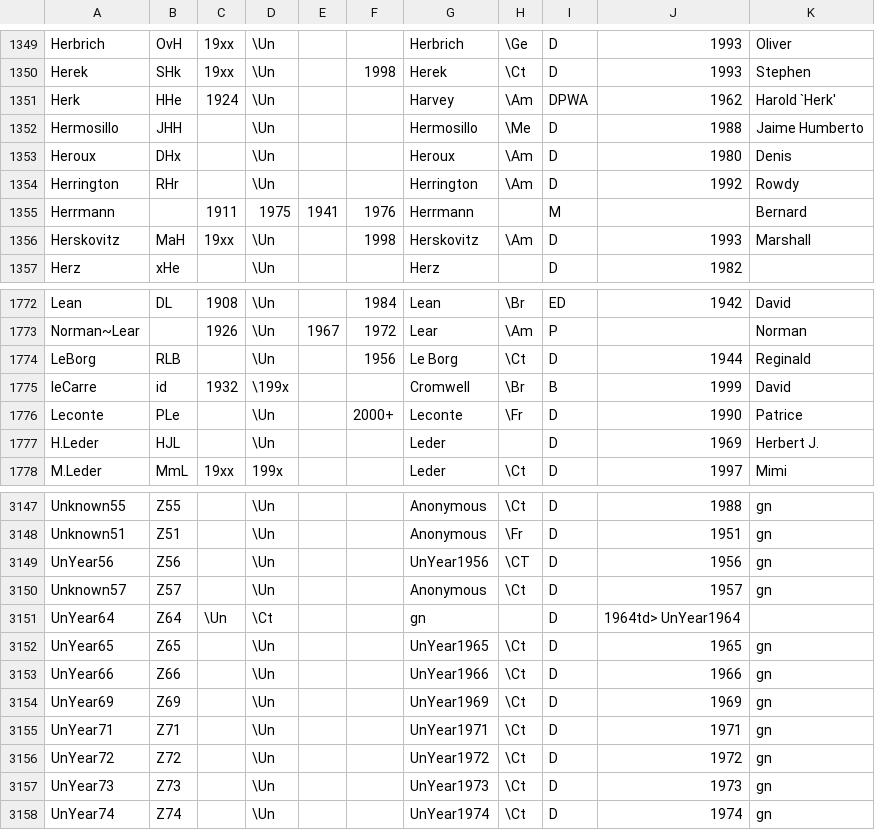
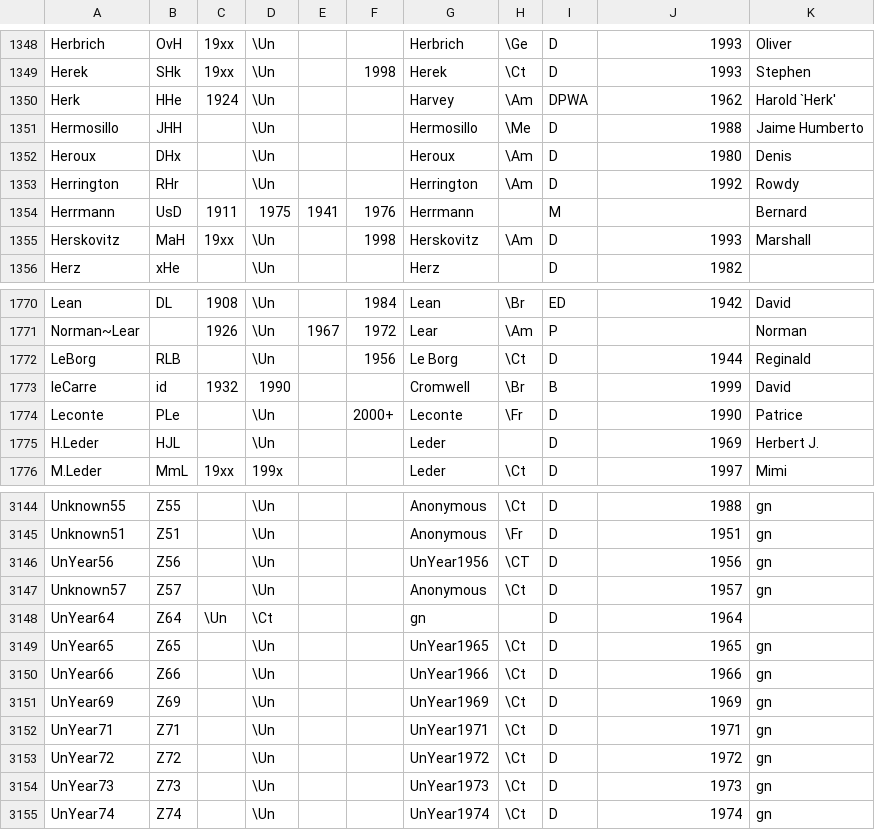
Before and after one commit to ltaw16/Database, a CSV file: parsed_files/people.csv, drawn as a sheet; only a part is shown, gaps mark what is left out; the diff covers the shown part only.

```diff
--- a/parsed_files/people.csv
+++ b/parsed_files/people.csv
@@ -1354,3 +1353,3 @@ Heroux,DHx,,\Un,,,Heroux,\Am,D,1980,Denis
 Herrington,RHr,,\Un,,,Herrington,\Am,D,1992,Rowdy
-Herrmann,,1911,1975,1941, 1976,Herrmann,,M,,Bernard
+Herrmann,UsD,1911,1975,1941, 1976,Herrmann,,M,,Bernard
 Herskovitz,MaH,19xx,\Un,,1998,Herskovitz,\Am,D,1993,Marshall
@@ -1774,3 +1772,3 @@ Norman~Lear,,1926,\Un,1967, 1972,Lear,\Am,P,,Norman
 LeBorg,RLB,,\Un,,1956,Le Borg,\Ct,D,1944,Reginald
-leCarre,id,1932 ,\199x,,,Cromwell,\Br,B,1999,David
+leCarre,id,1932 ,1990,,,Cromwell,\Br,B,1999,David
 Leconte,PLe,,\Un,,2000+,Leconte,\Fr,D,1990,Patrice
@@ -3151,3 +3148,3 @@ UnYear56,Z56,,\Un,,,UnYear1956,\CT,D,1956,gn
 Unknown57,Z57,,\Un,,,Anonymous,\Ct,D,1957,gn
-UnYear64,Z64,\Un,\Ct,,,gn,,D,1964td> UnYear1964,
+UnYear64,Z64,\Un,\Ct,,,gn,,D,1964,
 UnYear65,Z65,,\Un,,,UnYear1965,\Ct,D,1965,gn
```
Also changed, not shown: 4 removed rows and 2 edited cells elsewhere in this file, 2 other files.
